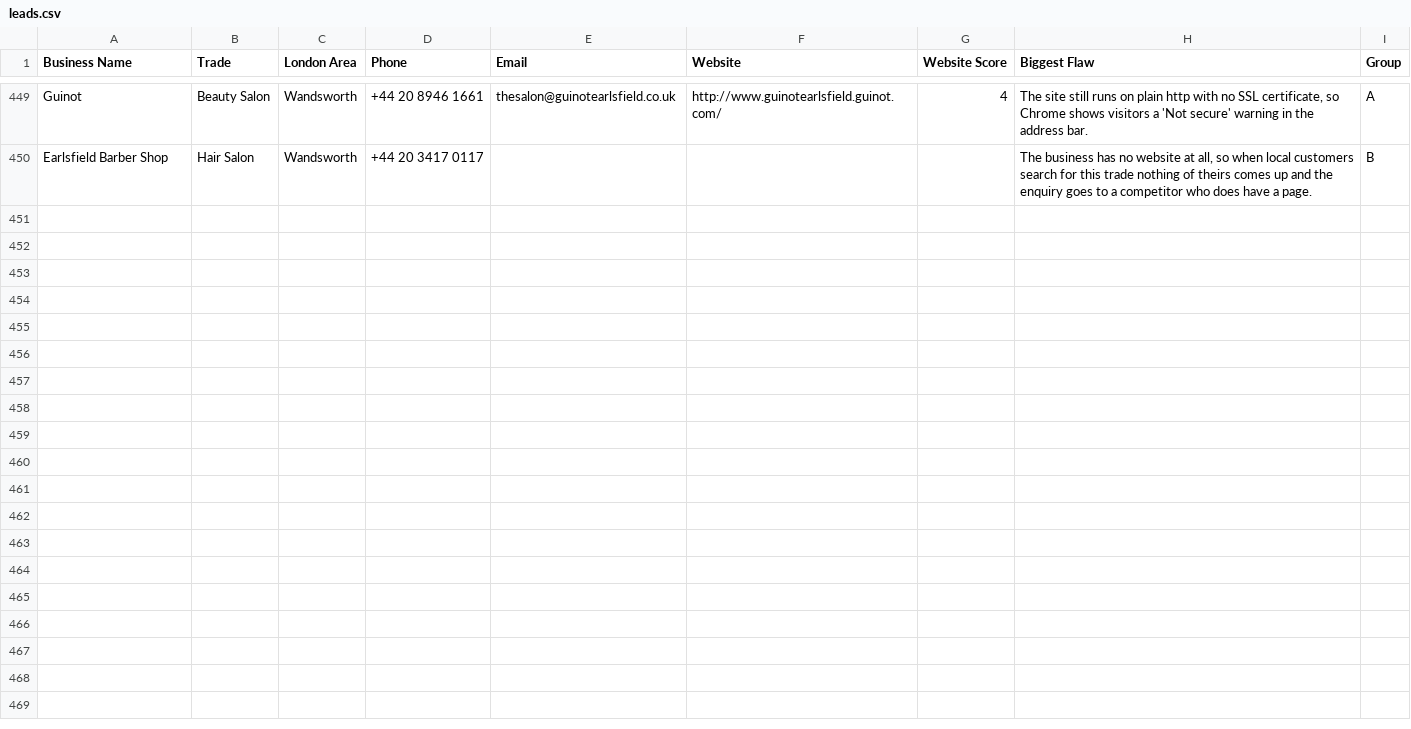
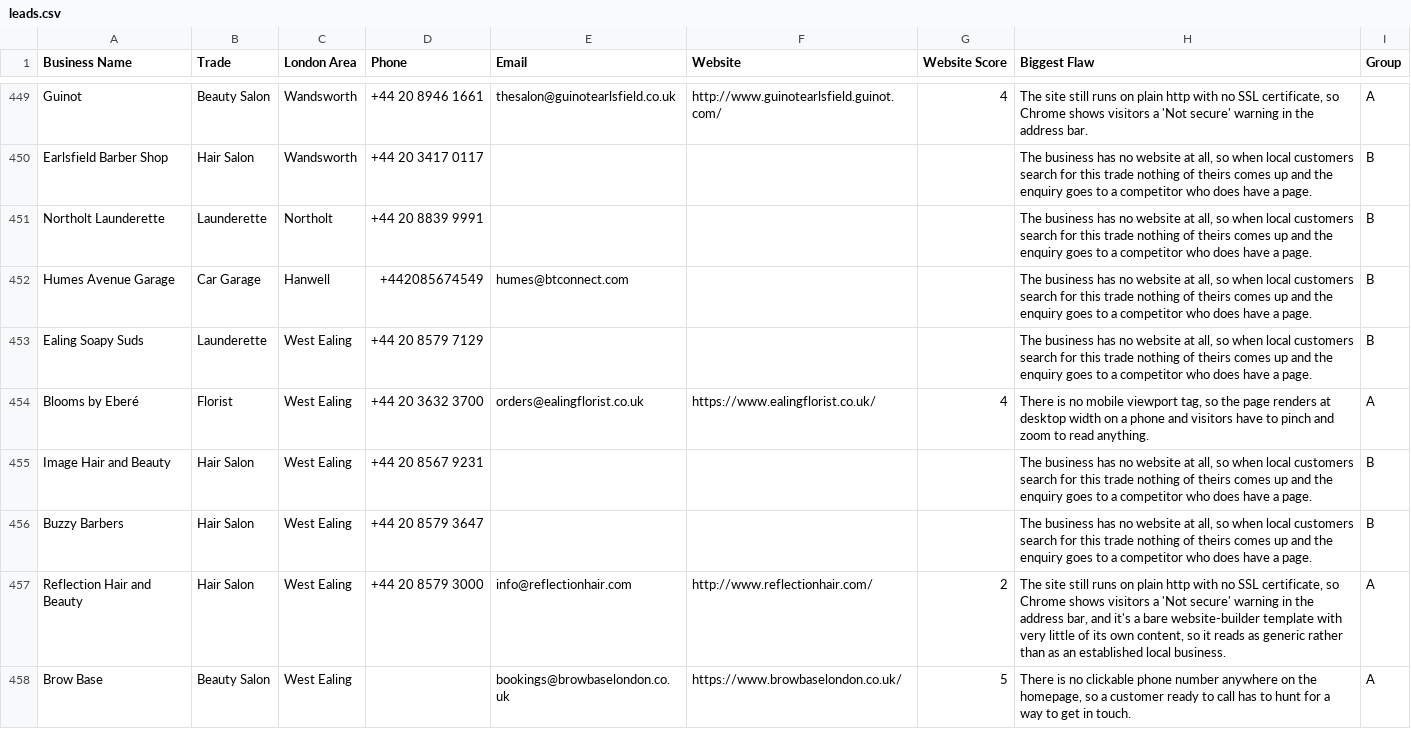
Before and after one commit to jackhuhmate-spec/Claude-code-website-workflow, a CSV file: leads.csv, drawn as a sheet; only a part is shown, gaps mark what is left out; the diff covers the shown part only.

Commit message:
outreach: 2026-08-19 UTC

```diff
--- a/leads.csv
+++ b/leads.csv
@@ -450 +450,9 @@ Guinot,Beauty Salon,Wandsworth,+44 20 8946 1661,thesalon@guinotearlsfield.co.uk,
 Earlsfield Barber Shop,Hair Salon,Wandsworth,+44 20 3417 0117,,,,"The business has no website at all, so when local customers search for this trade nothing of theirs comes up and the enquiry goes to a competitor who does have a page.",B
+Northolt Launderette,Launderette,Northolt,+44 20 8839 9991,,,,"The business has no website at all, so when local customers search for this trade nothing of theirs comes up and the enquiry goes to a competitor who does have a page.",B
+Humes Avenue Garage,Car Garage,Hanwell,+442085674549,humes@btconnect.com,,,"The business has no website at all, so when local customers search for this trade nothing of theirs comes up and the enquiry goes to a competitor who does have a page.",B
+Ealing Soapy Suds,Launderette,West Ealing,+44 20 8579 7129,,,,"The business has no website at all, so when local customers search for this trade nothing of theirs comes up and the enquiry goes to a competitor who does have a page.",B
+Blooms by Eberé,Florist,West Ealing,+44 20 3632 3700,orders@ealingflorist.co.uk,https://www.ealingflorist.co.uk/,4,"There is no mobile viewport tag, so the page renders at desktop width on a phone and visitors have to pinch and zoom to read anything.",A
+Image Hair and Beauty,Hair Salon,West Ealing,+44 20 8567 9231,,,,"The business has no website at all, so when local customers search for this trade nothing of theirs comes up and the enquiry goes to a competitor who does have a page.",B
+Buzzy Barbers,Hair Salon,West Ealing,+44 20 8579 3647,,,,"The business has no website at all, so when local customers search for this trade nothing of theirs comes up and the enquiry goes to a competitor who does have a page.",B
+Reflection Hair and Beauty,Hair Salon,West Ealing,+44 20 8579 3000,info@reflectionhair.com,http://www.reflectionhair.com/,2,"The site still runs on plain http with no SSL certificate, so Chrome shows visitors a 'Not secure' warning in the address bar, and it's a bare website-builder template with very little of its own content, so it reads as generic rather than as an established local business.",A
+Brow Base,Beauty Salon,West Ealing,,bookings@browbaselondon.co.uk,https://www.browbaselondon.co.uk/,5,"There is no clickable phone number anywhere on the homepage, so a customer ready to call has to hunt for a way to get in touch.",A
```
Also changed, not shown: 7 added rows elsewhere in this file.
